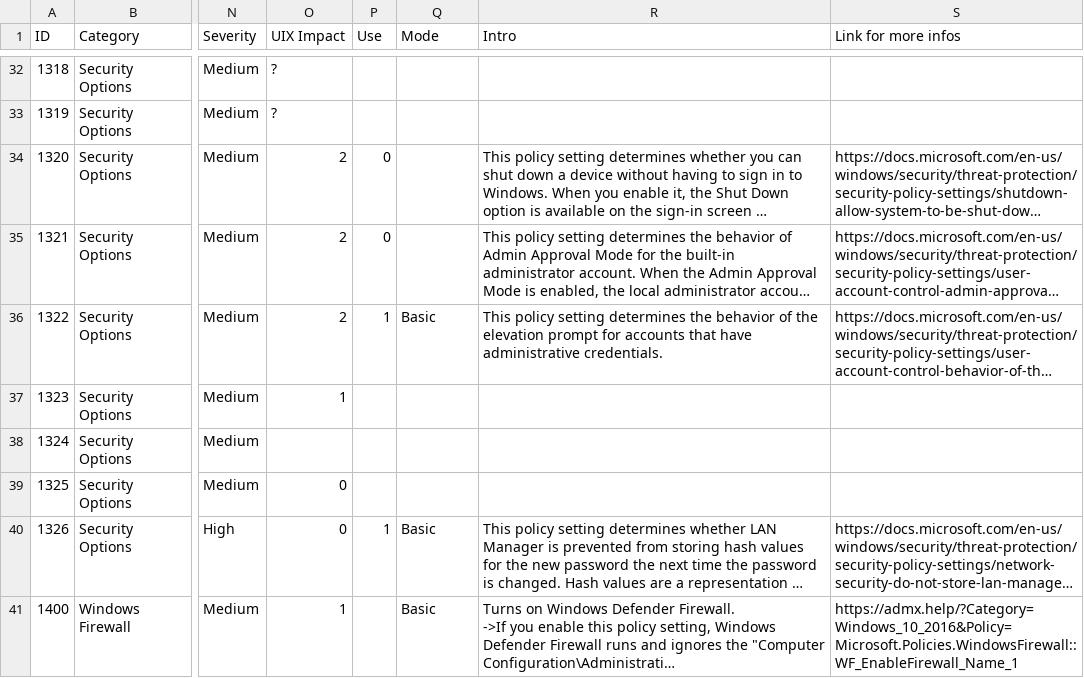
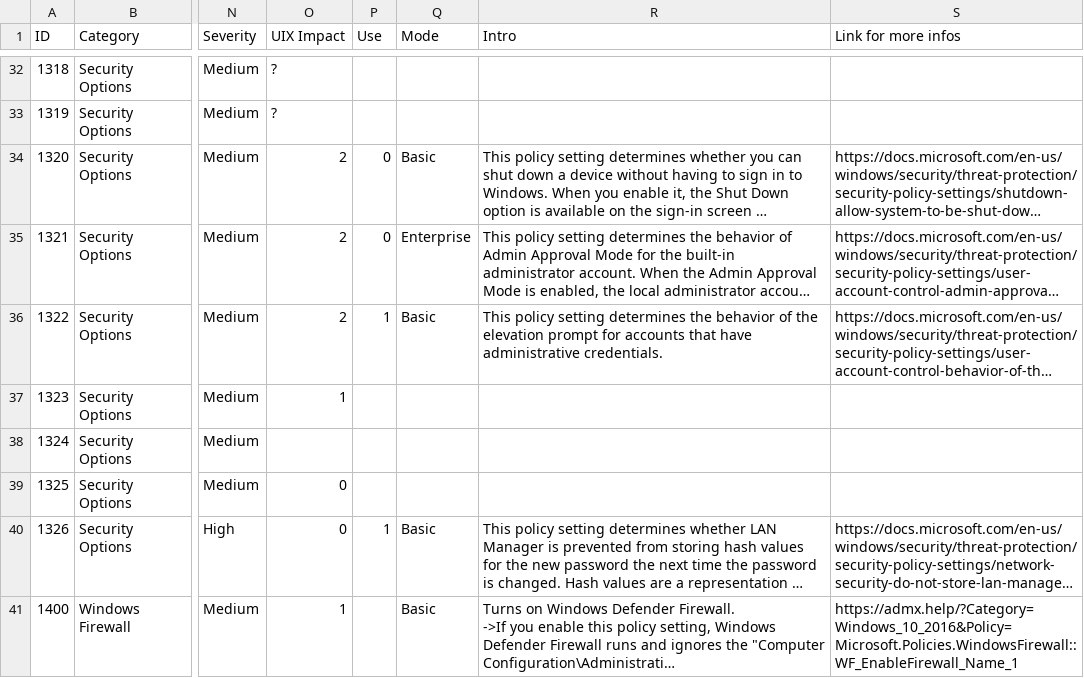
Before and after one commit to CRYPT-ON-IT/policies_hardening_interface, a CSV file: interface/windows/data/finding_list_machine_UIX.csv, drawn as a sheet; only a part is shown, gaps mark what is left out; long unchanged cells end in …; the diff names each change by its address in the sheet, - before the commit and + after, or states it on an @@ line.

Commit message:
Update 1320, 1321

```diff
--- a/interface/windows/data/finding_list_machine_UIX.csv
+++ b/interface/windows/data/finding_list_machine_UIX.csv
-Q34 (Mode): (empty)
+Q34 (Mode): Basic
-Q35 (Mode): (empty)
+Q35 (Mode): Enterprise
```
